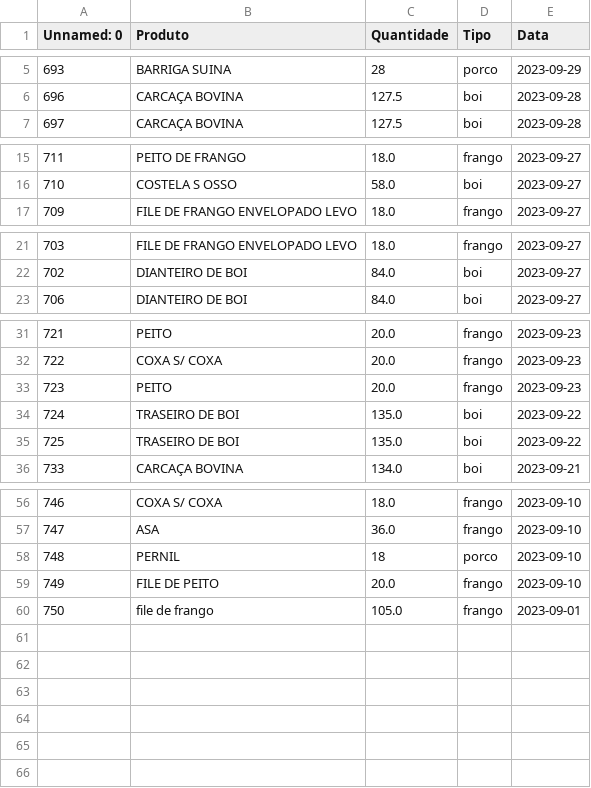
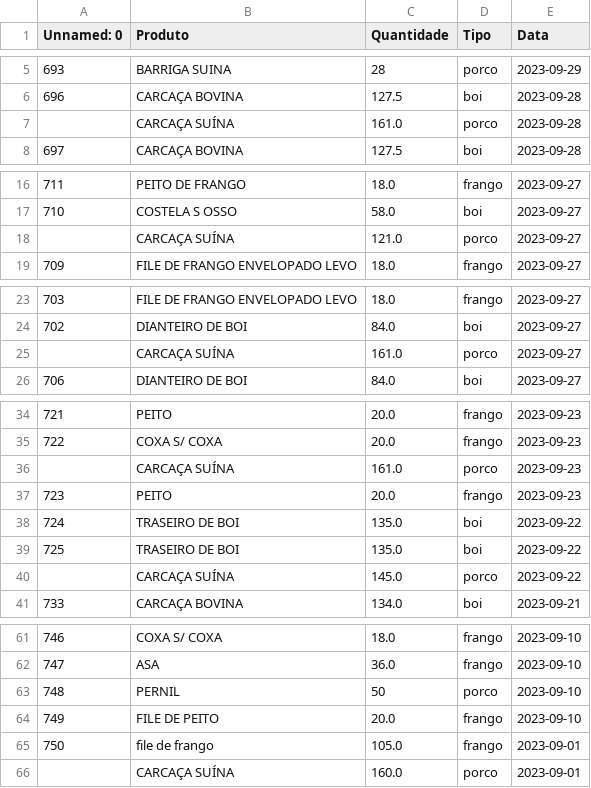
Before and after one commit to Tarcisio1234/Big-data, a CSV file: vendas_mes_11.csv, drawn as a sheet; only a part is shown, gaps mark what is left out; the diff covers the shown part only.

```diff
--- a/vendas_mes_11.csv
+++ b/vendas_mes_11.csv
@@ -6,2 +6,3 @@ Unnamed: 0,Produto ,Quantidade,Tipo,Data
 696,CARCAÇA BOVINA,127.5,boi,2023-09-28
+,CARCAÇA SUÍNA,161.0,porco,2023-09-28
 697,CARCAÇA BOVINA,127.5,boi,2023-09-28
@@ -16,2 +17,3 @@ Unnamed: 0,Produto ,Quantidade,Tipo,Data
 710,COSTELA S OSSO,58.0,boi,2023-09-27
+,CARCAÇA SUÍNA,121.0,porco,2023-09-27
 709,FILE DE FRANGO ENVELOPADO LEVO,18.0,frango,2023-09-27
@@ -22,2 +24,3 @@ Unnamed: 0,Produto ,Quantidade,Tipo,Data
 702,DIANTEIRO DE BOI,84.0,boi,2023-09-27
+,CARCAÇA SUÍNA,161.0,porco,2023-09-27
 706,DIANTEIRO DE BOI,84.0,boi,2023-09-27
@@ -32,2 +35,3 @@ Unnamed: 0,Produto ,Quantidade,Tipo,Data
 722,COXA S/ COXA,20.0,frango,2023-09-23
+,CARCAÇA SUÍNA,161.0,porco,2023-09-23
 723,PEITO,20.0,frango,2023-09-23
@@ -35,2 +39,3 @@ Unnamed: 0,Produto ,Quantidade,Tipo,Data
 725,TRASEIRO DE BOI,135.0,boi,2023-09-22
+,CARCAÇA SUÍNA,145.0,porco,2023-09-22
 733,CARCAÇA BOVINA,134.0,boi,2023-09-21
@@ -57,4 +62,5 @@ Unnamed: 0,Produto ,Quantidade,Tipo,Data
 747,ASA,36.0,frango,2023-09-10
-748,PERNIL,18,porco,2023-09-10
+748,PERNIL,50,porco,2023-09-10
 749,FILE DE PEITO,20.0,frango,2023-09-10
 750,file de frango,105.0,frango,2023-09-01
+,CARCAÇA SUÍNA,160.0,porco,2023-09-01
```
Also changed, not shown: 1 edited cell elsewhere in this file, vendas_mes_10.csv, vendas_mes_12.csv, 4 other files.
